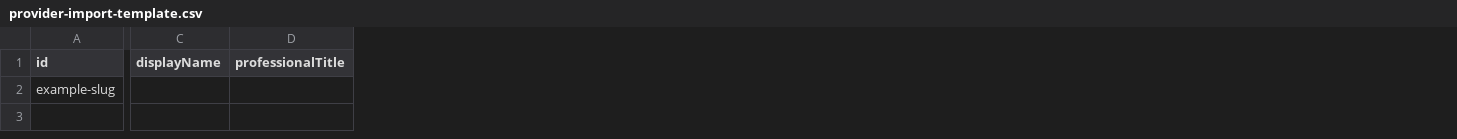
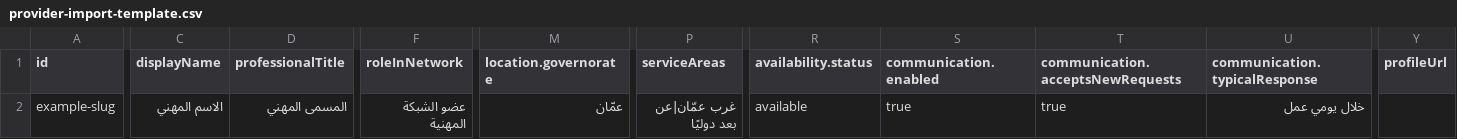
Before and after one commit to khaledaltheeb/healthrenewal.org, a CSV file: specialists-partners/data/provider-import-template.csv, drawn as a sheet; only a part is shown, gaps mark what is left out; the diff covers the shown part only; the diff names each change by its address in the sheet, - before the commit and + after, or states it on an @@ line.

Commit message:
specialists: expand provider import template

```diff
--- a/specialists-partners/data/provider-import-template.csv
+++ b/specialists-partners/data/provider-import-template.csv
+column F (roleInNetwork), row 2: عضو الشبكة المهنية
+column M (location.governorate), row 2: عمّان
+column P (serviceAreas), row 2: غرب عمّان|عن بعد دوليًا
+column R (availability.status), row 2: available
+column S (communication.enabled), row 2: true
+column T (communication.acceptsNewRequests), row 2: true
+column U (communication.typicalResponse), row 2: خلال يومي عمل
+column Y (profileUrl), empty
-C2 (displayName): (empty)
+C2 (displayName): الاسم المهني
-D2 (professionalTitle): (empty)
+D2 (professionalTitle): المسمى المهني
```
Also changed, not shown: 9 edited cells elsewhere in this file.
